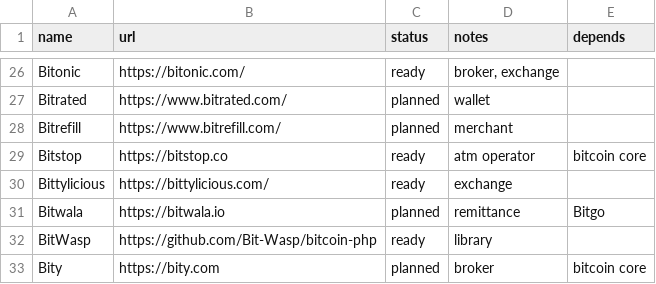
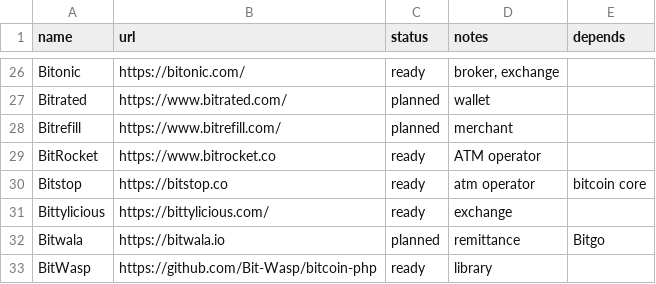
Before and after one commit to bitcoin-core/bitcoincore.org, a CSV file: _data/segwitsupport.csv, drawn as a sheet; only a part is shown, gaps mark what is left out; the shorter side is filled out with more unchanged rows; the diff names each change by its address in the sheet, - before the commit and + after, or states it on an @@ line.

Commit message:
added BitRocket.co ATM operator as SegWit ready

```diff
--- a/_data/segwitsupport.csv
+++ b/_data/segwitsupport.csv
+row 29: BitRocket | https://www.bitrocket.co | ready | ATM operator
```
